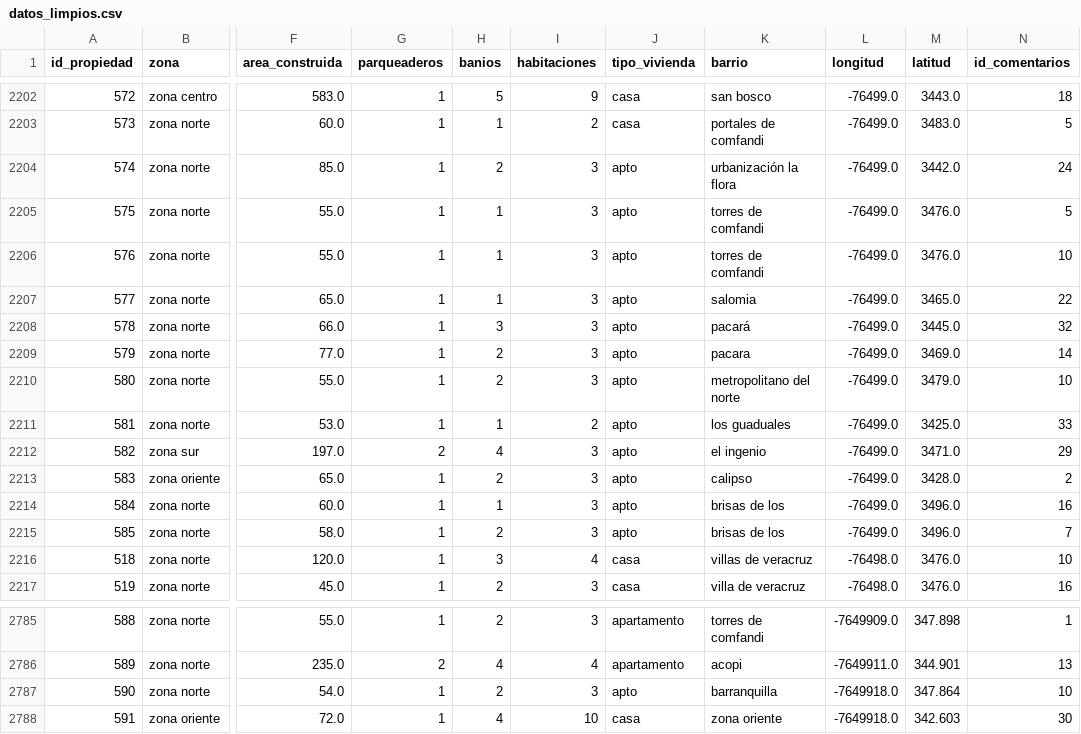
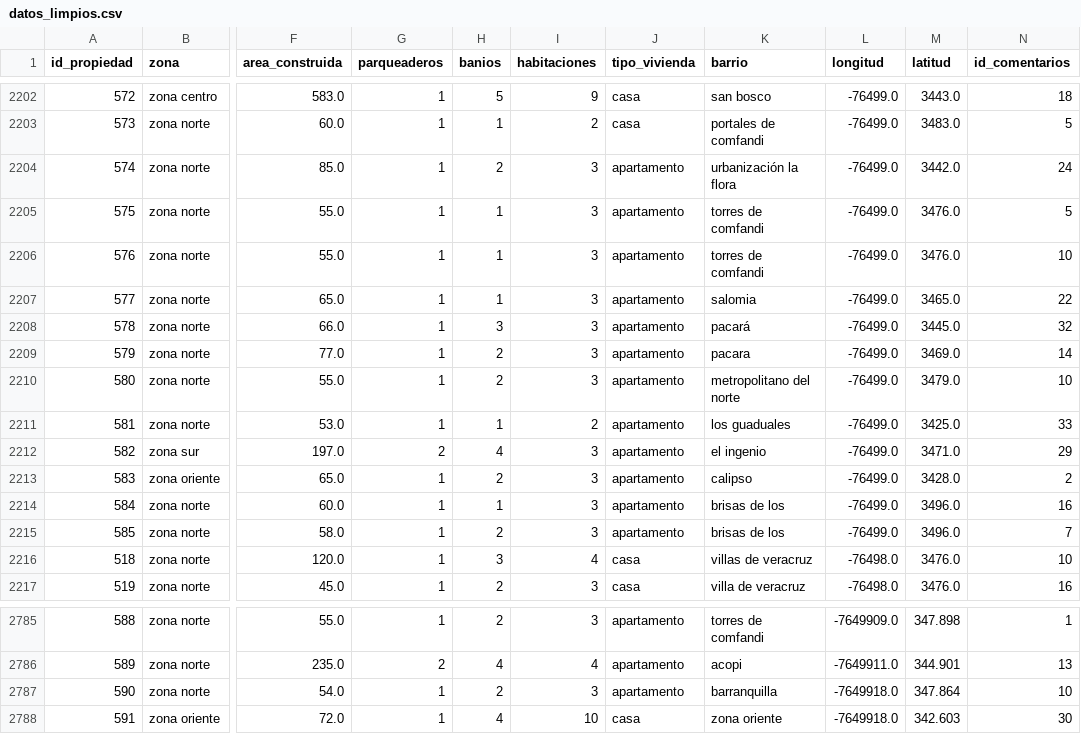
Before and after one commit to ssebasarias/Universidad, a CSV file: Semestre 7/Mineria de Texto/Taller2-Visualizacion/datos_limpios.csv, drawn as a sheet; only a part is shown, gaps mark what is left out; the diff names each change by its address in the sheet, - before the commit and + after, or states it on an @@ line.

Commit message:
Taller 2 de mineria de texto finalizado

```diff
--- a/Semestre 7/Mineria de Texto/Taller2-Visualizacion/datos_limpios.csv
+++ b/Semestre 7/Mineria de Texto/Taller2-Visualizacion/datos_limpios.csv
-J2204:J2215 (tipo_vivienda): apto
+J2204:J2215 (tipo_vivienda): apartamento
-J2787 (tipo_vivienda): apto
+J2787 (tipo_vivienda): apartamento
```
Also changed, not shown: 6 other files.
